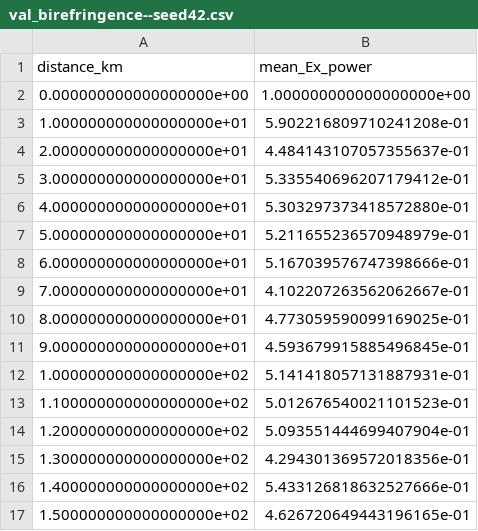
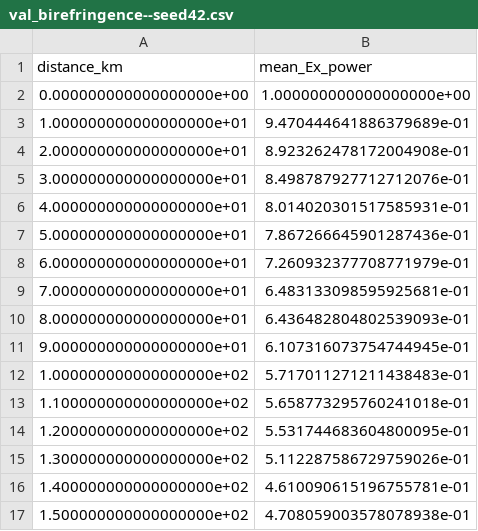
Before and after one commit to azaan-mahmood/opto-sim-dev, a CSV file: analysis/val_birefringence/val_birefringence--seed42.csv, drawn as a sheet.

Commit message:
Hybrid birefringence dispatch: sectional (L<2 km) + phenomenological (L>=2 km)
- apply_birefringence() auto-routes based on fibre length (model='auto')
- Sectional model: multi-section SU(2) random-axis, L_B~31 m, for DV-QKD/DPS
- Phenomenological model: sqrt(L/L_char) angle, L0=75 km, for long-haul BB84
- Fixed: duplicate return, section_length default, cable() indentation
- System demo: 0% QBER 0-70 km -> peak 68% at 200 km -> ~45% dark-count floor
- All 48 tests pass, validation clean

```diff
--- a/analysis/val_birefringence/val_birefringence--seed42.csv
+++ b/analysis/val_birefringence/val_birefringence--seed42.csv
@@ -2,16 +2,16 @@ distance_km,mean_Ex_power
 0.000000000000000000e+00,1.000000000000000000e+00
-1.000000000000000000e+01,5.902216809710241208e-01
-2.000000000000000000e+01,4.484143107057355637e-01
-3.000000000000000000e+01,5.335540696207179412e-01
-4.000000000000000000e+01,5.303297373418572880e-01
-5.000000000000000000e+01,5.211655236570948979e-01
-6.000000000000000000e+01,5.167039576747398666e-01
-7.000000000000000000e+01,4.102207263562062667e-01
-8.000000000000000000e+01,4.773059590099169025e-01
-9.000000000000000000e+01,4.593679915885496845e-01
-1.000000000000000000e+02,5.141418057131887931e-01
-1.100000000000000000e+02,5.012676540021101523e-01
-1.200000000000000000e+02,5.093551444699407904e-01
-1.300000000000000000e+02,4.294301369572018356e-01
-1.400000000000000000e+02,5.433126818632527666e-01
-1.500000000000000000e+02,4.626720649443196165e-01
+1.000000000000000000e+01,9.470444641886379689e-01
+2.000000000000000000e+01,8.923262478172004908e-01
+3.000000000000000000e+01,8.498787927712712076e-01
+4.000000000000000000e+01,8.014020301517585931e-01
+5.000000000000000000e+01,7.867266645901287436e-01
+6.000000000000000000e+01,7.260932377708771979e-01
+7.000000000000000000e+01,6.483133098595925681e-01
+8.000000000000000000e+01,6.436482804802539093e-01
+9.000000000000000000e+01,6.107316073754744945e-01
+1.000000000000000000e+02,5.717011271211438483e-01
+1.100000000000000000e+02,5.658773295760241018e-01
+1.200000000000000000e+02,5.531744683604800095e-01
+1.300000000000000000e+02,5.112287586729759026e-01
+1.400000000000000000e+02,4.610090615196755781e-01
+1.500000000000000000e+02,4.708059003578078938e-01
```
Also changed, not shown: val_system/val_system--seed42.csv, 6 other files.
